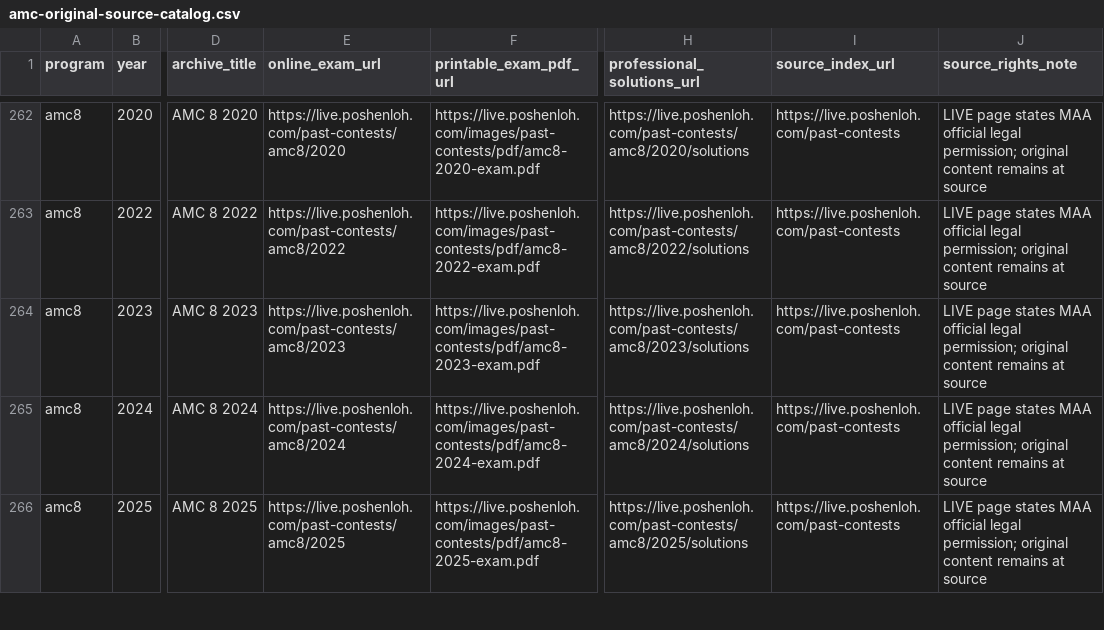
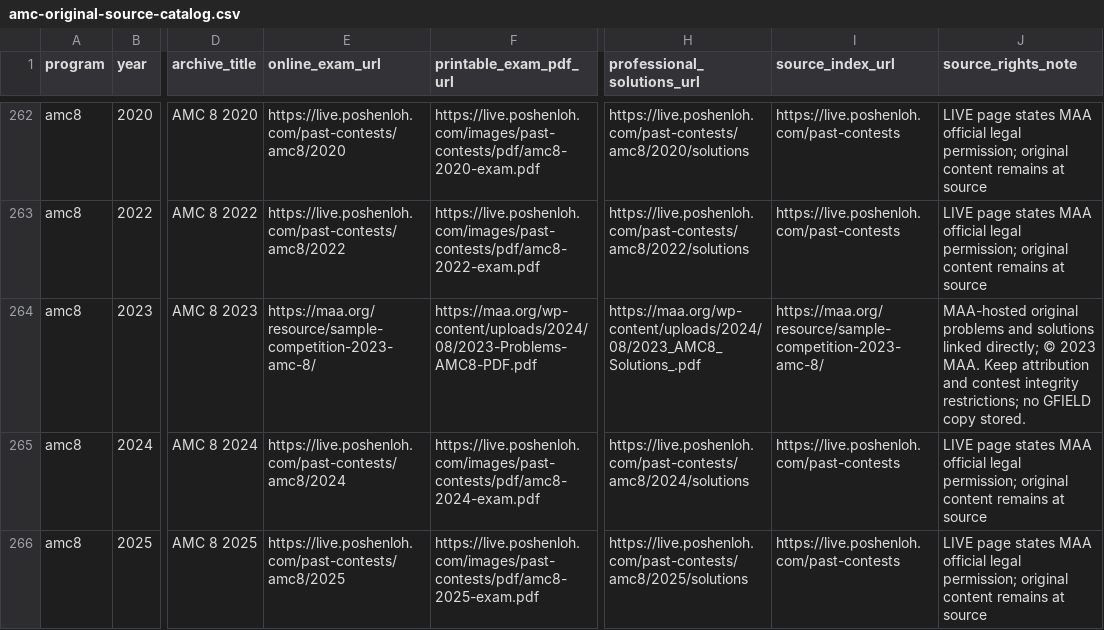
Before and after one commit to docssam1/lete-on, a CSV file: boarding-school-math/competition/amc-original-source-catalog.csv, drawn as a sheet; only a part is shown, gaps mark what is left out; the diff names each change by its address in the sheet, - before the commit and + after, or states it on an @@ line.

Commit message:
Add official 2023 AMC 8 source links

```diff
--- a/boarding-school-math/competition/amc-original-source-catalog.csv
+++ b/boarding-school-math/competition/amc-original-source-catalog.csv
-E264 (online_exam_url): https://live.poshenloh.com/past-contests/amc8/2023
+E264 (online_exam_url): https://maa.org/resource/sample-competition-2023-amc-8/
-F264 (printable_exam_pdf_url): https://live.poshenloh.com/images/past-contests/pdf/amc8-2023-exam.pdf
+F264 (printable_exam_pdf_url): https://maa.org/wp-content/uploads/2024/08/2023-Problems-AMC8-PDF.pdf
-H264 (professional_solutions_url): https://live.poshenloh.com/past-contests/amc8/2023/solutions
+H264 (professional_solutions_url): https://maa.org/wp-content/uploads/2024/08/2023_AMC8_Solutions_.pdf
-I264 (source_index_url): https://live.poshenloh.com/past-contests
+I264 (source_index_url): https://maa.org/resource/sample-competition-2023-amc-8/
-J264 (source_rights_note): LIVE page states MAA official legal permission; original content remains at source
+J264 (source_rights_note): MAA-hosted original problems and solutions linked directly; © 2023 MAA. Keep attribution and contest integrity restrictions; no GFIELD copy stored.
```
Also changed, not shown: 2 other files.
